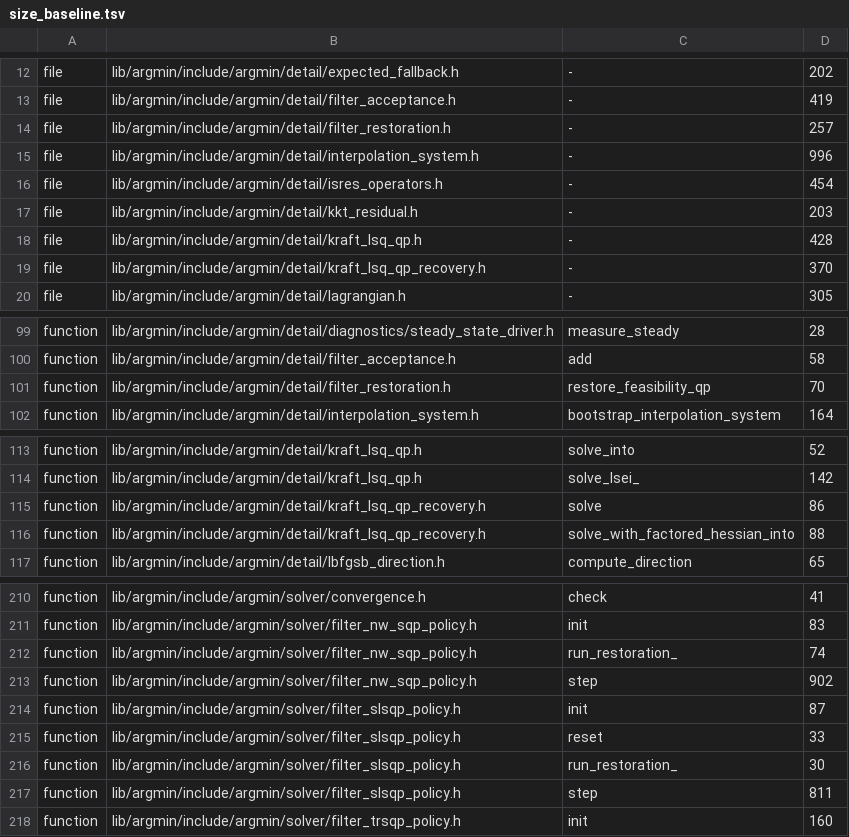
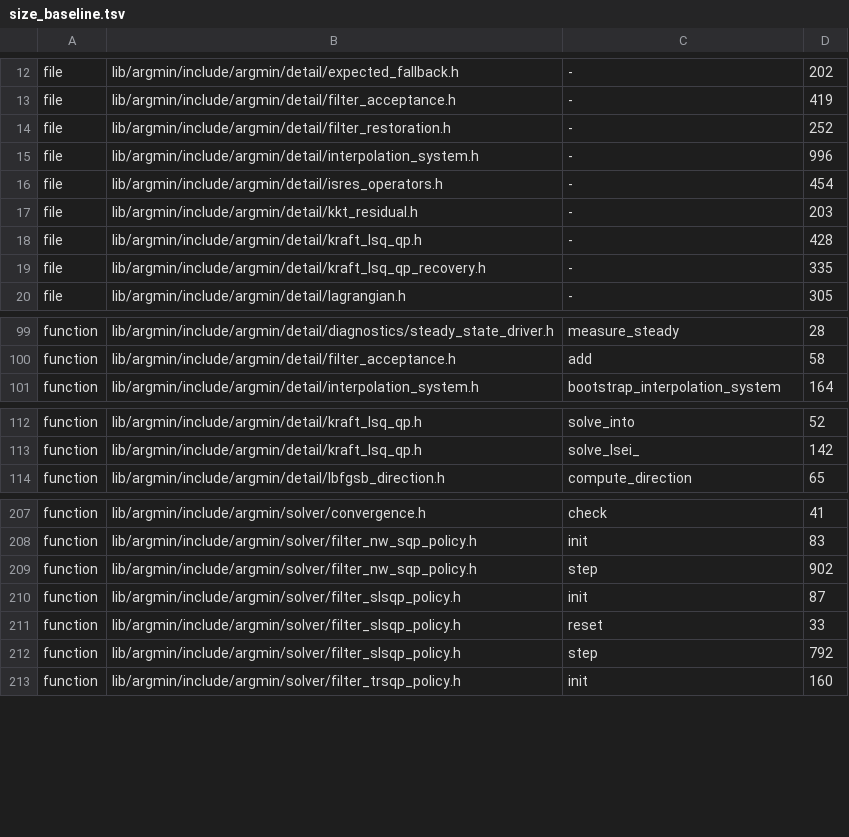
Before and after one commit to skrede/argmin, a TSV file: scripts/size_baseline.tsv, drawn as a sheet; only a part is shown, gaps mark what is left out; the diff covers the shown part only.

Commit message:
Fix: run the feasibility-QP restoration on state-held workspace so a fixed-dimension restoration allocates nothing.
- Share one feasibility-QP loop between filter_slsqp and filter_nw_sqp, with the QP step taken by each policy's own state-held solver
- Route filter_nw_sqp's QP step through its allocation-free active-set solver instead of an inline loop around the free solve_qp
- Move the QP leg's buffers and result into the restoration workspace sized at init, and both policies' hybrid dispatch into one helper
- Give the Kraft recovery solver a fill-into solve whose augmented retry writes a member result, and share that retry between both entry points
- Size the Kraft LDP/LSI workspaces and the active-set phase-1 factorization for the shapes they actually see, and keep the active-set multiplier buffer at capacity
- Drop restore_l1's unused gradient and penalty parameters
- Arm the restoration gate over each policy's hybrid restoration from a start where the L1 leaf exhausts its budget
- Rewrite the rt-safety restoration footnote and filter rows; re-record the size baseline down

```diff
--- a/scripts/size_baseline.tsv
+++ b/scripts/size_baseline.tsv
@@ -13,3 +13,3 @@ file	lib/argmin/include/argmin/detail/expected_fallback.h	-	202
 file	lib/argmin/include/argmin/detail/filter_acceptance.h	-	419
-file	lib/argmin/include/argmin/detail/filter_restoration.h	-	257
+file	lib/argmin/include/argmin/detail/filter_restoration.h	-	252
 file	lib/argmin/include/argmin/detail/interpolation_system.h	-	996
@@ -18,3 +18,3 @@ file	lib/argmin/include/argmin/detail/kkt_residual.h	-	203
 file	lib/argmin/include/argmin/detail/kraft_lsq_qp.h	-	428
-file	lib/argmin/include/argmin/detail/kraft_lsq_qp_recovery.h	-	370
+file	lib/argmin/include/argmin/detail/kraft_lsq_qp_recovery.h	-	335
 file	lib/argmin/include/argmin/detail/lagrangian.h	-	305
@@ -100,3 +100,2 @@ function	lib/argmin/include/argmin/detail/diagnostics/steady_state_driver.h	meas
 function	lib/argmin/include/argmin/detail/filter_acceptance.h	add	58
-function	lib/argmin/include/argmin/detail/filter_restoration.h	restore_feasibility_qp	70
 function	lib/argmin/include/argmin/detail/interpolation_system.h	bootstrap_interpolation_system	164
@@ -114,4 +113,2 @@ function	lib/argmin/include/argmin/detail/kraft_lsq_qp.h	solve_into	52
 function	lib/argmin/include/argmin/detail/kraft_lsq_qp.h	solve_lsei_	142
-function	lib/argmin/include/argmin/detail/kraft_lsq_qp_recovery.h	solve	86
-function	lib/argmin/include/argmin/detail/kraft_lsq_qp_recovery.h	solve_with_factored_hessian_into	88
 function	lib/argmin/include/argmin/detail/lbfgsb_direction.h	compute_direction	65
@@ -211,3 +208,2 @@ function	lib/argmin/include/argmin/solver/convergence.h	check	41
 function	lib/argmin/include/argmin/solver/filter_nw_sqp_policy.h	init	83
-function	lib/argmin/include/argmin/solver/filter_nw_sqp_policy.h	run_restoration_	74
 function	lib/argmin/include/argmin/solver/filter_nw_sqp_policy.h	step	902
@@ -215,4 +211,3 @@ function	lib/argmin/include/argmin/solver/filter_slsqp_policy.h	init	87
 function	lib/argmin/include/argmin/solver/filter_slsqp_policy.h	reset	33
-function	lib/argmin/include/argmin/solver/filter_slsqp_policy.h	run_restoration_	30
-function	lib/argmin/include/argmin/solver/filter_slsqp_policy.h	step	811
+function	lib/argmin/include/argmin/solver/filter_slsqp_policy.h	step	792
 function	lib/argmin/include/argmin/solver/filter_trsqp_policy.h	init	160
```
Also changed, not shown: 2 edited cells elsewhere in this file, 13 other files.
